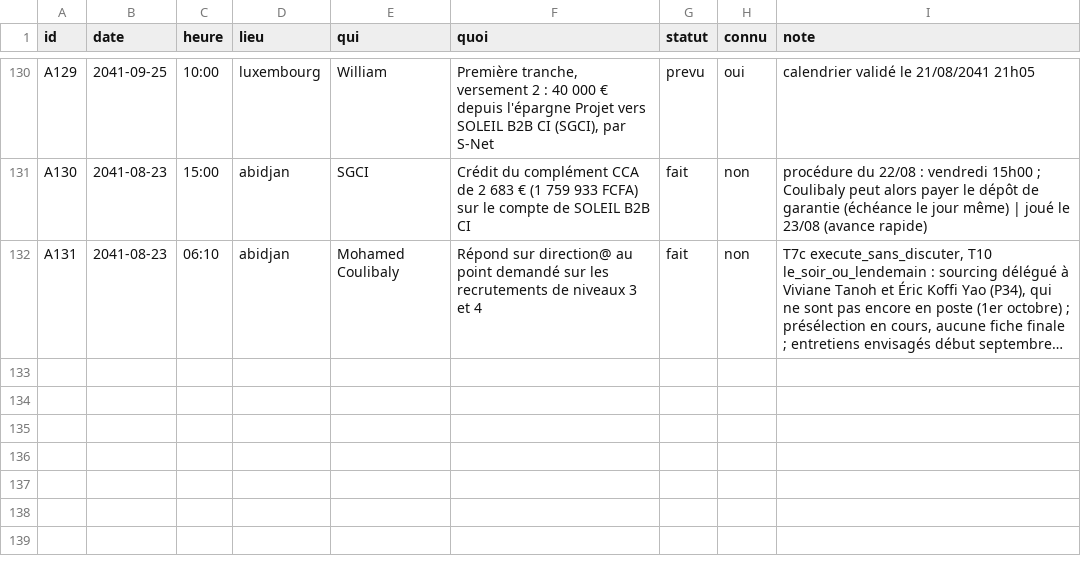
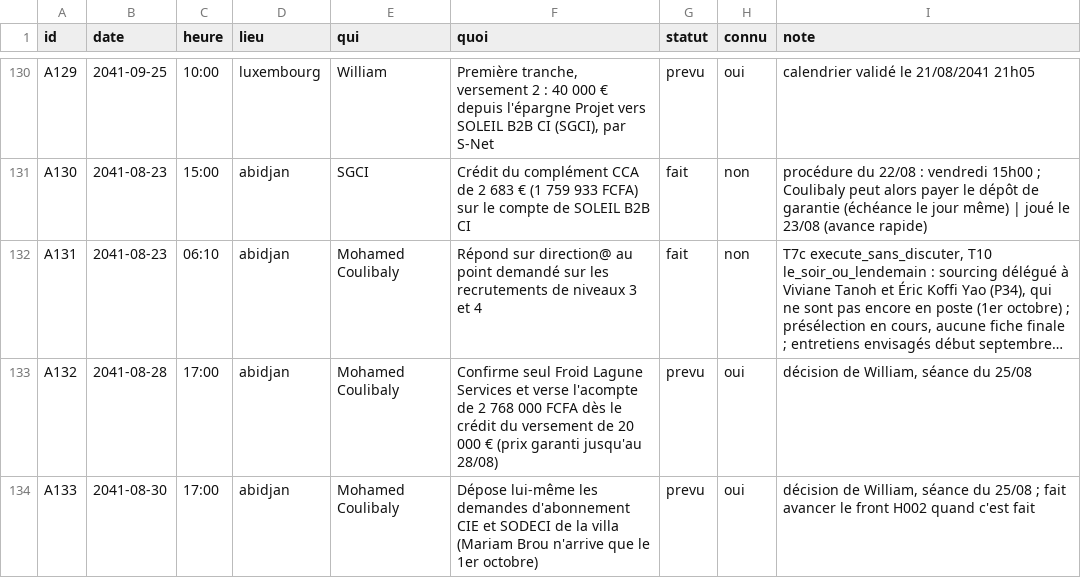
Before and after one commit to ossimiossimiwilliam10-cyber/simulation-william, a CSV file: etat/agenda.csv, drawn as a sheet; only a part is shown, gaps mark what is left out; long unchanged cells end in …; the diff names each change by its address in the sheet, - before the commit and + after, or states it on an @@ line.

Commit message:
tour n° 134 : dimanche 25 août 2041 15h47 (Séance du dimanche : trois décisions ; l'analyse de trésorerie montre une caisse vide mi-novembre, cinq leviers proposés)

```diff
--- a/etat/agenda.csv
+++ b/etat/agenda.csv
+row 133: A132 | 2041-08-28 | 17:00 | abidjan | Mohamed Coulibaly | Confirme seul Froid Lagune Services et verse l'acompte de 2 768 000 FCFA dès le crédit du versement de 20 000 € (prix garanti jusqu'au 28/08) | prevu | oui | décision de William, séance du 25/08
+row 134: A133 | 2041-08-30 | 17:00 | abidjan | Mohamed Coulibaly | Dépose lui-même les demandes d'abonnement CIE et SODECI de la villa (Mariam Brou n'arrive que le 1er octobre) | prevu | oui | décision de William, séance du 25/08 ; fait avancer le front H002 quand c'est fait
```
Also changed, not shown: etat/societe-engagements.csv, 13 other files.
